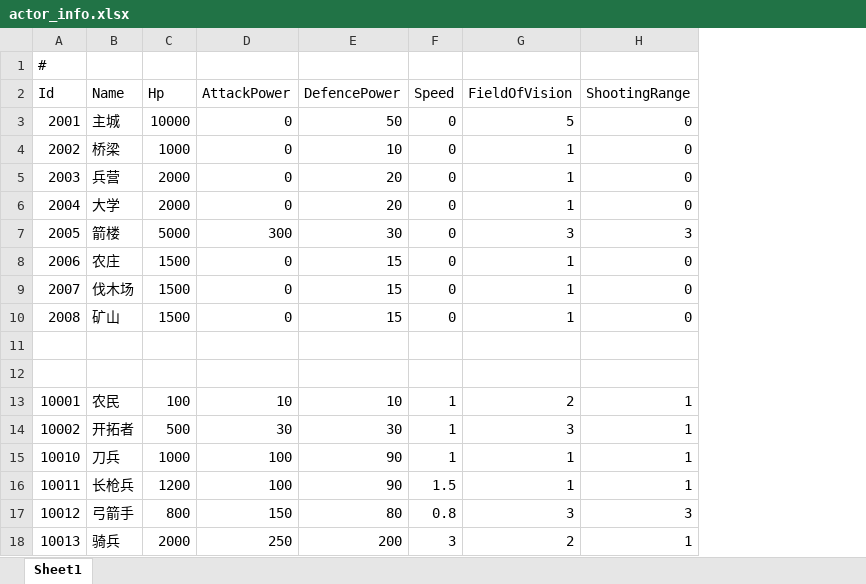
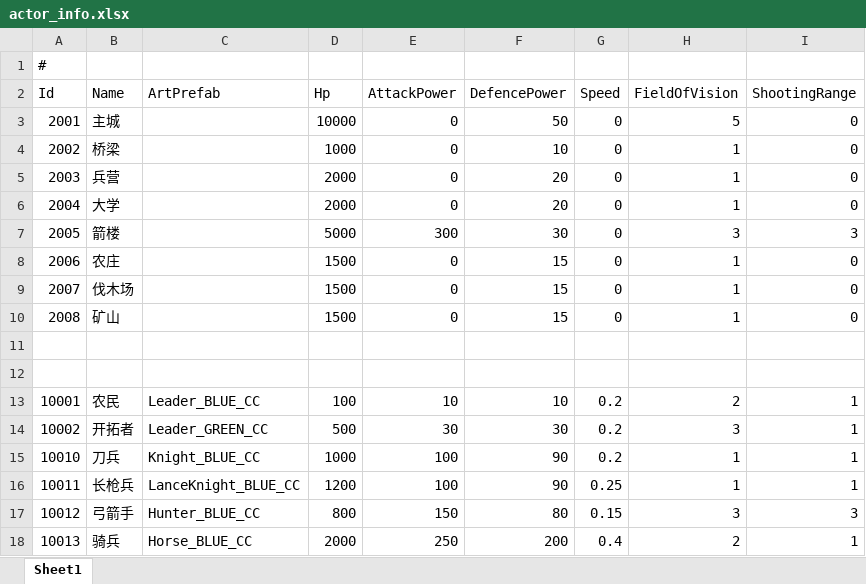
Before and after one commit to footman136/hexmap-democlient, an Excel workbook: Assets/StreamingAssets/Data/actor_info.xlsx, sheet Sheet1, drawn as a sheet; values as stored, in another font and other column widths than the file's, no borders; addresses are those after the commit; the diff names each change by its address in the sheet, - before the commit and + after, or states it on an @@ line.

Commit message:
初步完成：点击单位，显示操作菜单功能 部队单位的属性从【actor_info.csv】里读取 目前只实现了，点击城市和部队 后面实现点击部队后更多的操作 还有区分敌我的具体细节

```diff
--- a/Assets/StreamingAssets/Data/actor_info.xlsx (sheet Sheet1)
+++ b/Assets/StreamingAssets/Data/actor_info.xlsx (sheet Sheet1)
+column C (ArtPrefab), rows 13-18: Leader_BLUE_CC | Leader_GREEN_CC | Knight_BLUE_CC | LanceKnight_BLUE_CC | Hunter_BLUE_CC | Horse_BLUE_CC
-G13:G15 (Speed): 1
+G13:G15 (Speed): 0.2
-G16 (Speed): 1.5
+G16 (Speed): 0.25
-G17 (Speed): 0.8
+G17 (Speed): 0.15
-G18 (Speed): 3
+G18 (Speed): 0.4
```
Also changed, not shown: Assets/StreamingAssets/Data/command_id.xlsx, 23 other files.
